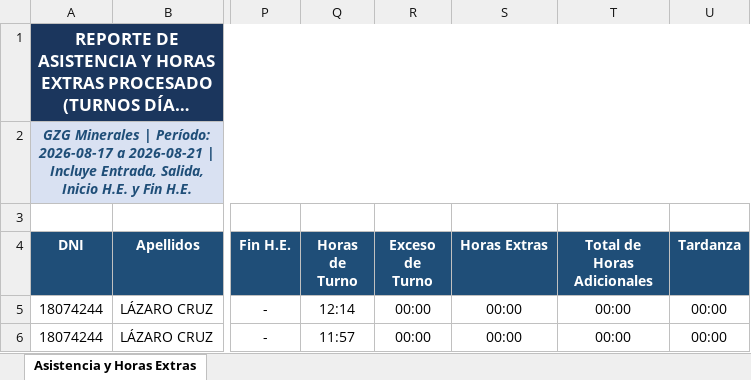
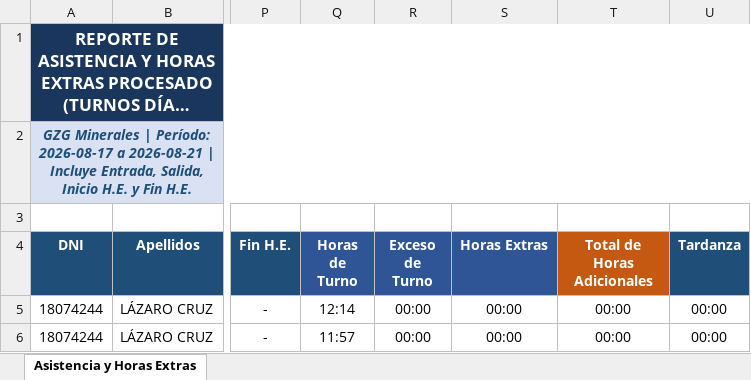
Before and after one commit to gzg2026-hub/Sistema_Asistencia_GZG, an Excel workbook: Reporte_Asistencia_GZG_2026-08-17_al_2026-08-21.xlsx, sheet Asistencia y Horas Extras, drawn as a sheet; only a part is shown, gaps mark what is left out; long unchanged cells end in …; values as stored, in another font and other column widths than the file's, no borders; the diff names each change by its address in the sheet, - before the commit and + after, or states it on an @@ line.

Commit message:
style: Custom header background colors for calculation columns (first 3 cobalt blue, total column copper accent)

```diff
--- a/Reporte_Asistencia_GZG_2026-08-17_al_2026-08-21.xlsx (sheet Asistencia y Horas Extras)
+++ b/Reporte_Asistencia_GZG_2026-08-17_al_2026-08-21.xlsx (sheet Asistencia y Horas Extras)
-Q4:S4 fill: #1F4E78
+Q4:S4 fill: #2F5597
-T4 fill: #1F4E78
+T4 fill: #C65911
```
Also changed, not shown: 3 other files.
